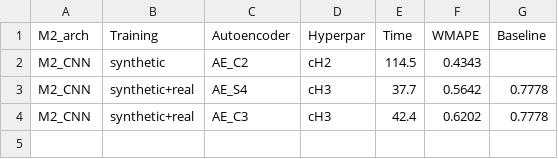
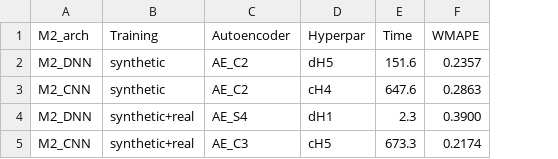
Before and after one commit to Qilin570/spatial-embedding-reproduction, a CSV file: results/table8.csv, drawn as a sheet; removed rows and columns are numbered as before the commit, all else as after; the diff names each change by its address in the sheet, - before the commit and + after, or states it on an @@ line.

```diff
--- a/results/table8.csv
+++ b/results/table8.csv
-column G (Baseline), row 4: 0.7778
+row 2: M2_DNN | synthetic | AE_C2 | dH5 | 151.6 | 0.2357
-D3 (Hyperpar): cH2
+D3 (Hyperpar): cH4
-E3 (Time): 114.5
+E3 (Time): 647.6
-F3 (WMAPE): 0.4343
+F3 (WMAPE): 0.2863
-row 3: M2_CNN | synthetic+real | AE_S4 | cH3 | 37.7 | 0.5642 | 0.7778
+row 4: M2_DNN | synthetic+real | AE_S4 | dH1 | 2.3 | 0.3900
-D5 (Hyperpar): cH3
+D5 (Hyperpar): cH5
-E5 (Time): 42.4
+E5 (Time): 673.3
-F5 (WMAPE): 0.6202
+F5 (WMAPE): 0.2174
```
Also changed, not shown: results/table18.csv, results/table18_real.csv, 27 other files.
